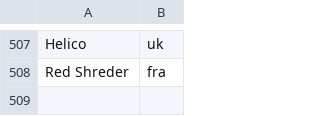
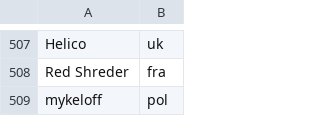
Before and after one commit to Loupphok/TWRC, a CSV file: data/Nation.csv, drawn as a sheet; only a part is shown, gaps mark what is left out.

```diff
--- a/data/Nation.csv
+++ b/data/Nation.csv
@@ -508 +508,2 @@ Helico;uk
 Red Shreder;fra
+mykeloff;pol
```
Also changed, not shown: data/WRDb.csv.
